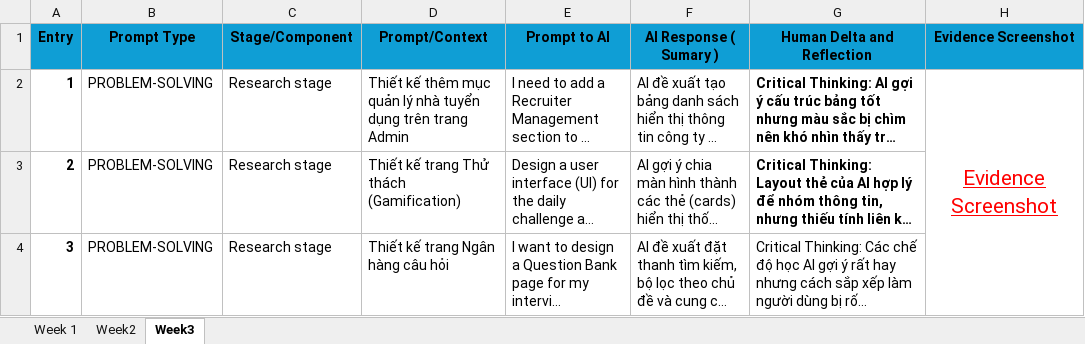
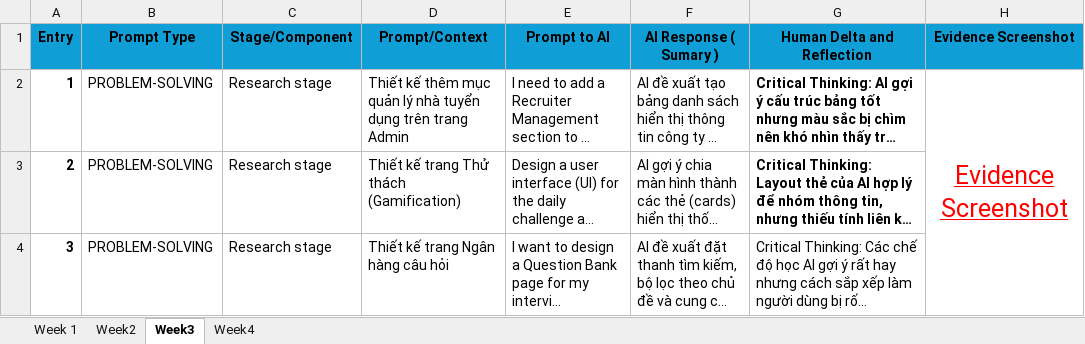
Before and after one commit to FudnSwp391/ai-audit-log-Mingnee8, an Excel workbook: AI_Audit_Log_NguyenQuangMinh_DE191080.xlsx, sheet Week3, drawn as a sheet; long unchanged cells end in …; values as stored, in another font and other column widths than the file's, no borders; the diff names each change by its address in the sheet, - before the commit and + after, or states it on an @@ line.

Commit message:
Week4

```diff
--- a/AI_Audit_Log_NguyenQuangMinh_DE191080.xlsx (sheet Week3)
+++ b/AI_Audit_Log_NguyenQuangMinh_DE191080.xlsx (sheet Week3)
+sheet tab: Week4
@@ H2 text size: larger @@
```
